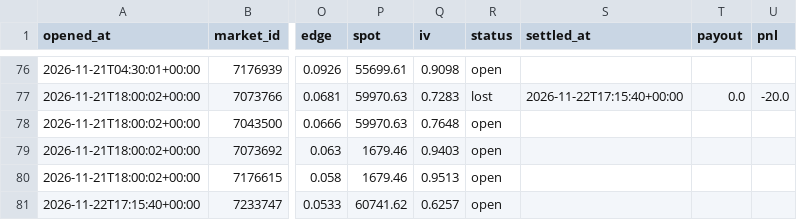
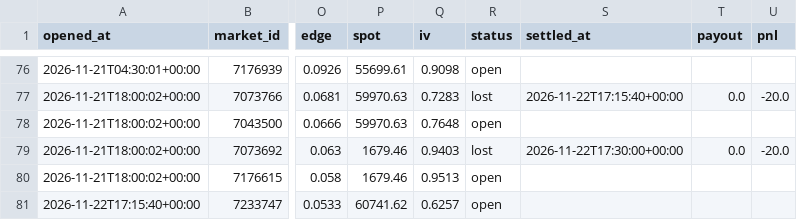
Before and after one commit to Chum1286/polymarket-paper-bot., a CSV file: data/paper_trades.csv, drawn as a sheet; only a part is shown, gaps mark what is left out; the diff names each change by its address in the sheet, - before the commit and + after, or states it on an @@ line.

Commit message:
paper bot run 2026-11-22T17:30Z

```diff
--- a/data/paper_trades.csv
+++ b/data/paper_trades.csv
-R79 (status): open
+R79 (status): lost
-S79 (settled_at): (empty)
+S79 (settled_at): 2026-11-22T17:30:00+00:00
-T79 (payout): (empty)
+T79 (payout): 0.0
-U79 (pnl): (empty)
+U79 (pnl): -20.0
```
Also changed, not shown: 2 other files.
